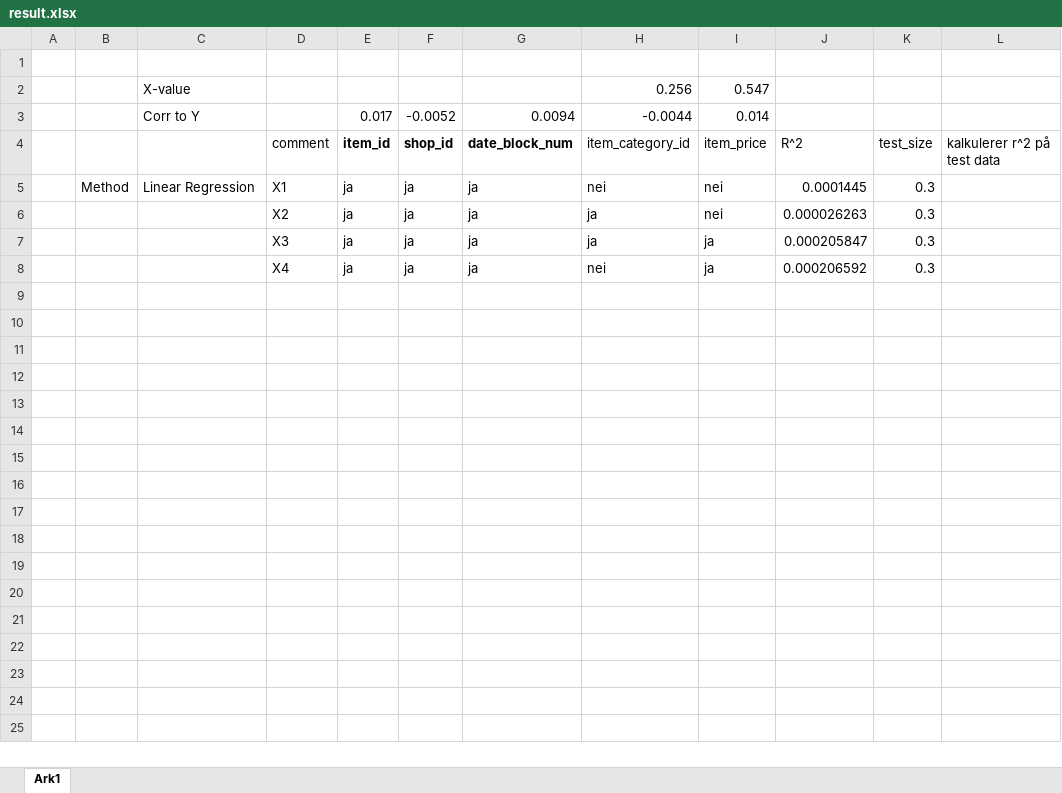
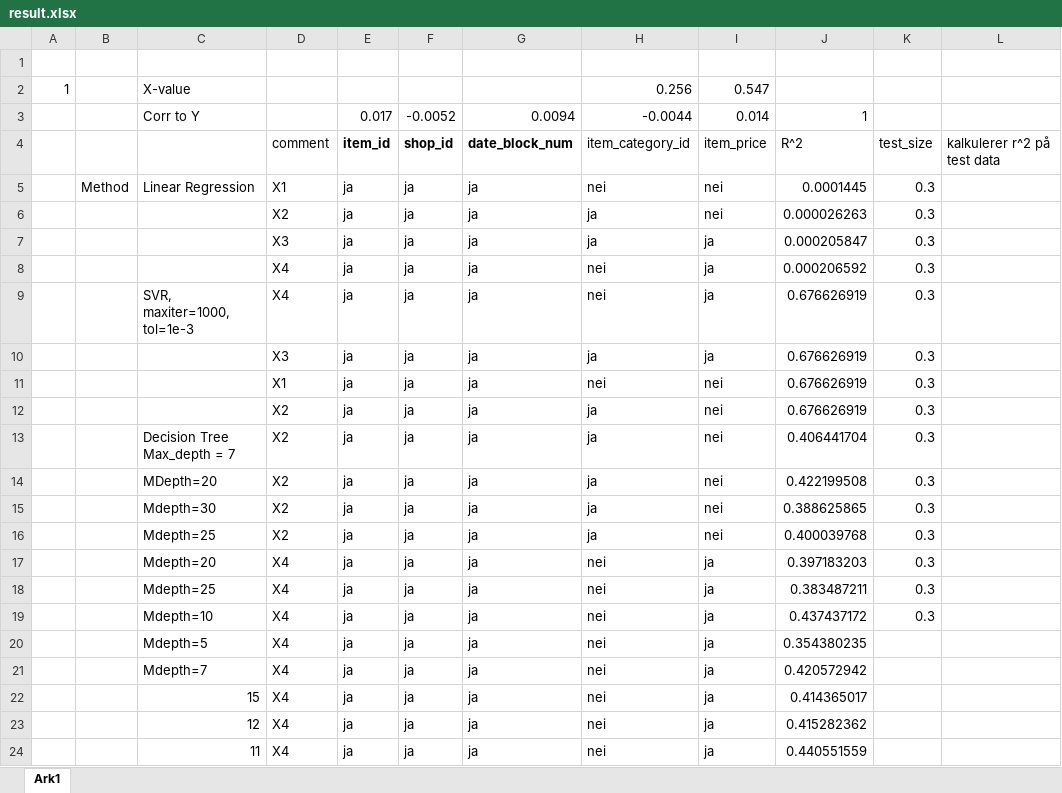
Before and after one commit to JonEliasMoen/IMT3104-Project, an Excel workbook: result.xlsx, sheet Ark1, drawn as a sheet; values as stored, in another font and other column widths than the file's, no borders; conditional formats not drawn; the diff names each change by its address in the sheet, - before the commit and + after, or states it on an @@ line.

Commit message:
decision trees

```diff
--- a/result.xlsx (sheet Ark1)
+++ b/result.xlsx (sheet Ark1)
-A2: (empty)
+A2: 1
-J3: (empty)
+J3: 1
+row 9:  |  | SVR, maxiter=1000, tol=1e-3 | X4 | ja | ja | ja | nei | ja | 0.676626919 | 0.3
+row 10:  |  |  | X3 | ja | ja | ja | ja | ja | 0.676626919 | 0.3
+row 11:  |  |  | X1 | ja | ja | ja | nei | nei | 0.676626919 | 0.3
+row 12:  |  |  | X2 | ja | ja | ja | ja | nei | 0.676626919 | 0.3
+row 13:  |  | Decision Tree Max_depth = 7 | X2 | ja | ja | ja | ja | nei | 0.406441704 | 0.3
+row 14:  |  | MDepth=20 | X2 | ja | ja | ja | ja | nei | 0.422199508 | 0.3
+row 15:  |  | Mdepth=30 | X2 | ja | ja | ja | ja | nei | 0.388625865 | 0.3
+row 16:  |  | Mdepth=25 | X2 | ja | ja | ja | ja | nei | 0.400039768 | 0.3
+row 17:  |  | Mdepth=20 | X4 | ja | ja | ja | nei | ja | 0.397183203 | 0.3
+row 18:  |  | Mdepth=25 | X4 | ja | ja | ja | nei | ja | 0.383487211 | 0.3
+row 19:  |  | Mdepth=10 | X4 | ja | ja | ja | nei | ja | 0.437437172 | 0.3
+row 20:  |  | Mdepth=5 | X4 | ja | ja | ja | nei | ja | 0.354380235
+row 21:  |  | Mdepth=7 | X4 | ja | ja | ja | nei | ja | 0.420572942
+row 22:  |  | 15 | X4 | ja | ja | ja | nei | ja | 0.414365017
+row 23:  |  | 12 | X4 | ja | ja | ja | nei | ja | 0.415282362
+row 24:  |  | 11 | X4 | ja | ja | ja | nei | ja | 0.440551559
```
Also changed, not shown: 3 other files.
